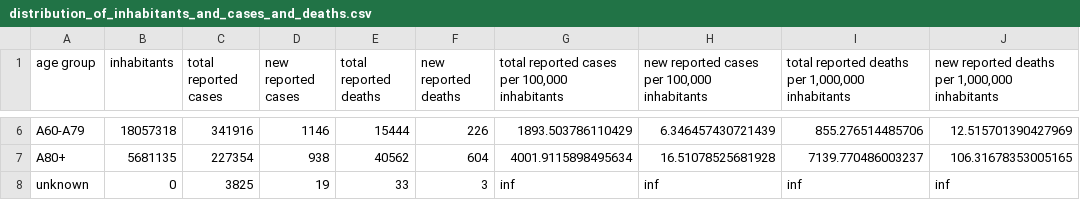
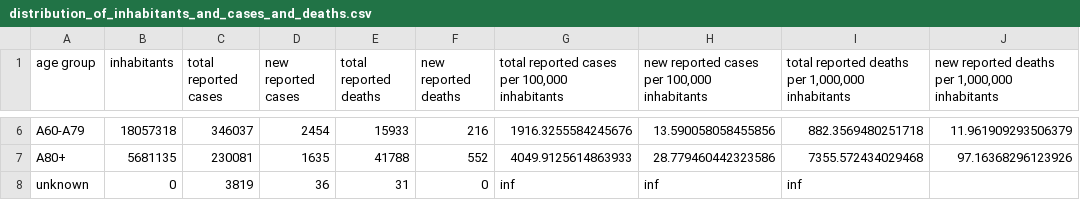
Before and after one commit to danielhaake/covid19-monitor-germany, a CSV file: data/distribution_of_inhabitants_and_cases_and_deaths.csv, drawn as a sheet; only a part is shown, gaps mark what is left out; the diff covers the shown part only; the diff names each change by its address in the sheet, - before the commit and + after, or states it on an @@ line.

```diff
--- a/data/distribution_of_inhabitants_and_cases_and_deaths.csv
+++ b/data/distribution_of_inhabitants_and_cases_and_deaths.csv
-C6 (total reported cases): 341916
+C6 (total reported cases): 346037
-D6 (new reported cases): 1146
+D6 (new reported cases): 2454
-E6 (total reported deaths): 15444
+E6 (total reported deaths): 15933
-F6 (new reported deaths): 226
+F6 (new reported deaths): 216
-G6: 1893.503786110429
+G6: 1916.3255584245676
-H6: 6.346457430721439
+H6: 13.590058058455856
-I6: 855.276514485706
+I6: 882.3569480251718
-J6: 12.515701390427969
+J6: 11.961909293506379
-C7 (total reported cases): 227354
+C7 (total reported cases): 230081
-D7 (new reported cases): 938
+D7 (new reported cases): 1635
-E7 (total reported deaths): 40562
+E7 (total reported deaths): 41788
-F7 (new reported deaths): 604
+F7 (new reported deaths): 552
-G7: 4001.9115898495634
+G7: 4049.9125614863933
-H7: 16.51078525681928
+H7: 28.779460442323586
-I7: 7139.770486003237
+I7: 7355.572434029468
-J7: 106.31678353005165
+J7: 97.16368296123926
-C8 (total reported cases): 3825
+C8 (total reported cases): 3819
-D8 (new reported cases): 19
+D8 (new reported cases): 36
-E8 (total reported deaths): 33
+E8 (total reported deaths): 31
-F8 (new reported deaths): 3
+F8 (new reported deaths): 0
-J8: inf
+J8: (empty)
```
Also changed, not shown: 30 edited cells elsewhere in this file, data/clinical_aspects.csv, data/corona_cases_and_deaths.csv, 10 other files.
